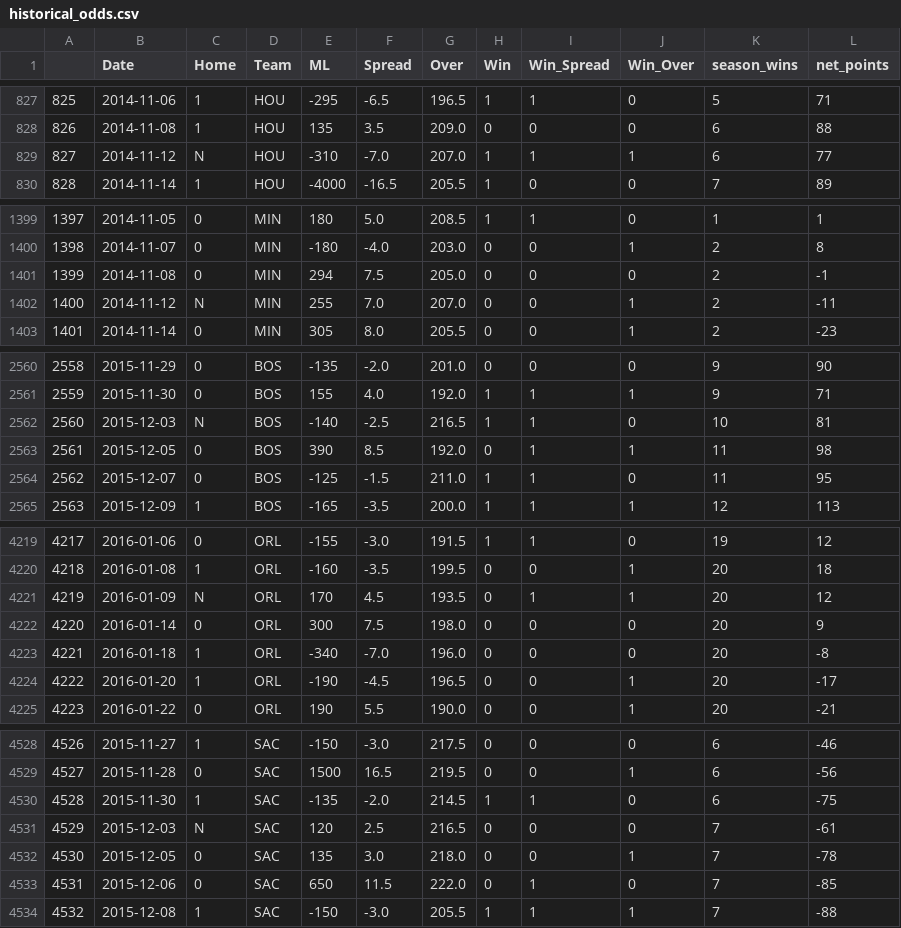
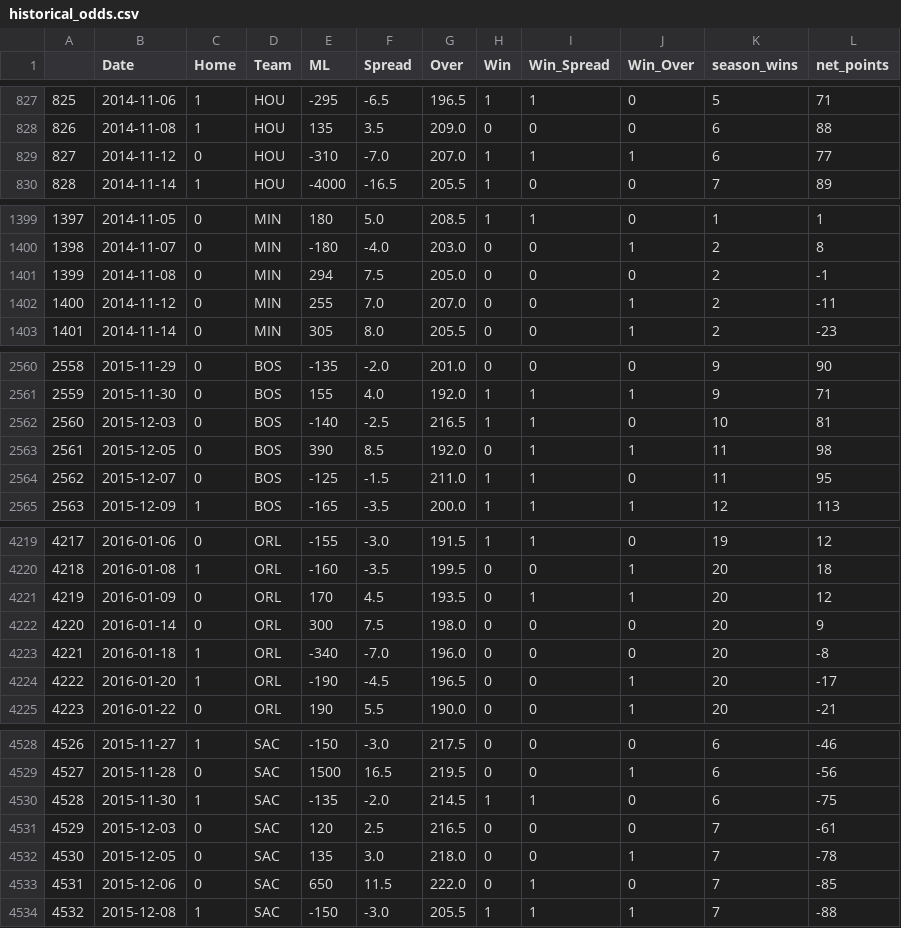
Before and after one commit to dylanm2094/NBA_Outcomes, a CSV file: work/historical_odds.csv, drawn as a sheet; only a part is shown, gaps mark what is left out; the diff covers the shown part only.

```diff
--- a/work/historical_odds.csv
+++ b/work/historical_odds.csv
@@ -828,3 +828,3 @@
 826,2014-11-08,1,HOU,135,3.5,209.0,0,0,0,6,88
-827,2014-11-12,N,HOU,-310,-7.0,207.0,1,1,1,6,77
+827,2014-11-12,0,HOU,-310,-7.0,207.0,1,1,1,6,77
 828,2014-11-14,1,HOU,-4000,-16.5,205.5,1,0,0,7,89
@@ -1401,3 +1401,3 @@
 1399,2014-11-08,0,MIN,294,7.5,205.0,0,0,0,2,-1
-1400,2014-11-12,N,MIN,255,7.0,207.0,0,0,1,2,-11
+1400,2014-11-12,0,MIN,255,7.0,207.0,0,0,1,2,-11
 1401,2014-11-14,0,MIN,305,8.0,205.5,0,0,1,2,-23
@@ -2561,3 +2561,3 @@
 2559,2015-11-30,0,BOS,155,4.0,192.0,1,1,1,9,71
-2560,2015-12-03,N,BOS,-140,-2.5,216.5,1,1,0,10,81
+2560,2015-12-03,0,BOS,-140,-2.5,216.5,1,1,0,10,81
 2561,2015-12-05,0,BOS,390,8.5,192.0,0,1,1,11,98
@@ -4220,3 +4220,3 @@
 4218,2016-01-08,1,ORL,-160,-3.5,199.5,0,0,1,20,18
-4219,2016-01-09,N,ORL,170,4.5,193.5,0,1,1,20,12
+4219,2016-01-09,0,ORL,170,4.5,193.5,0,1,1,20,12
 4220,2016-01-14,0,ORL,300,7.5,198.0,0,0,0,20,9
@@ -4530,3 +4530,3 @@
 4528,2015-11-30,1,SAC,-135,-2.0,214.5,1,1,0,6,-75
-4529,2015-12-03,N,SAC,120,2.5,216.5,0,0,0,7,-61
+4529,2015-12-03,0,SAC,120,2.5,216.5,0,0,0,7,-61
 4530,2015-12-05,0,SAC,135,3.0,218.0,0,0,1,7,-78
```
Also changed, not shown: 3 edited cells elsewhere in this file, 44 other files.
